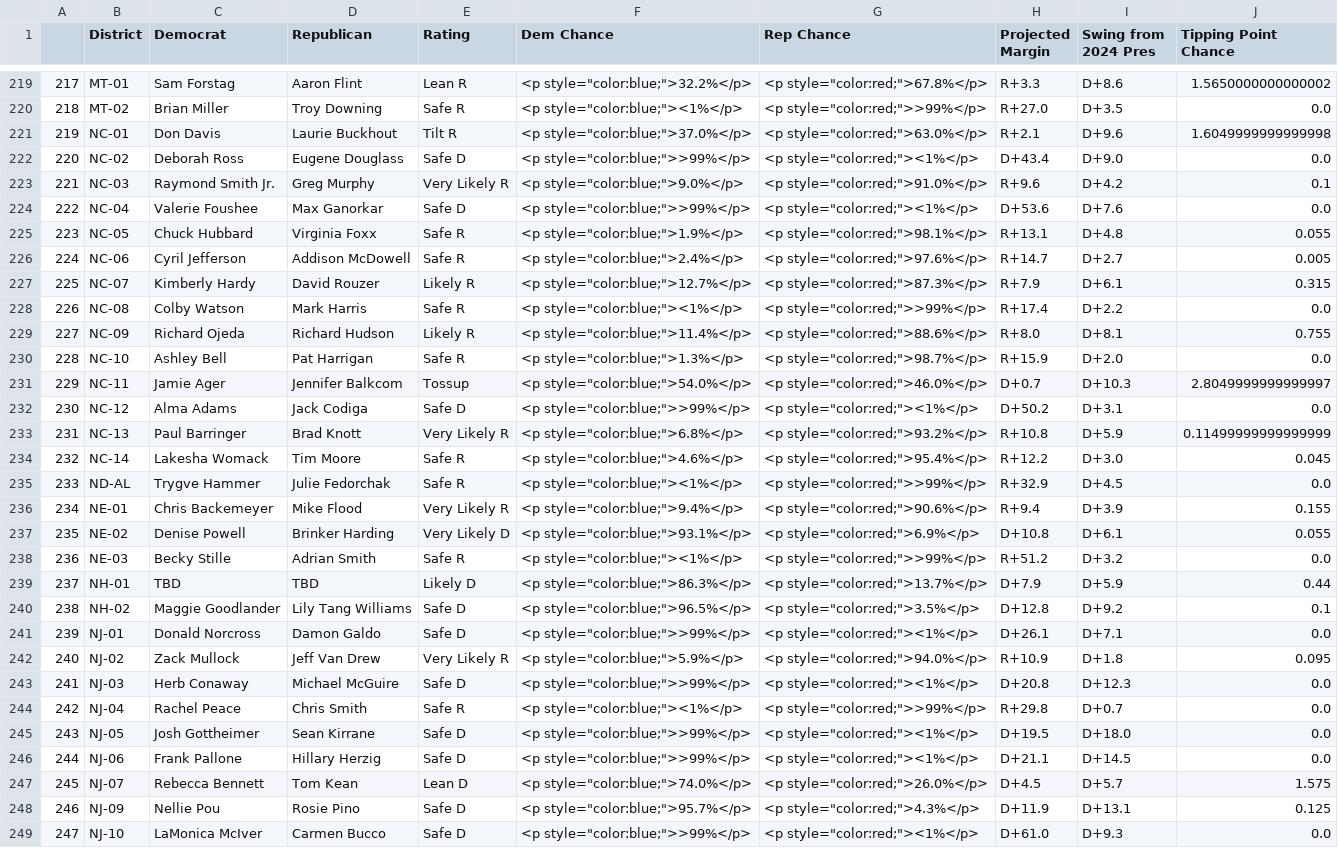
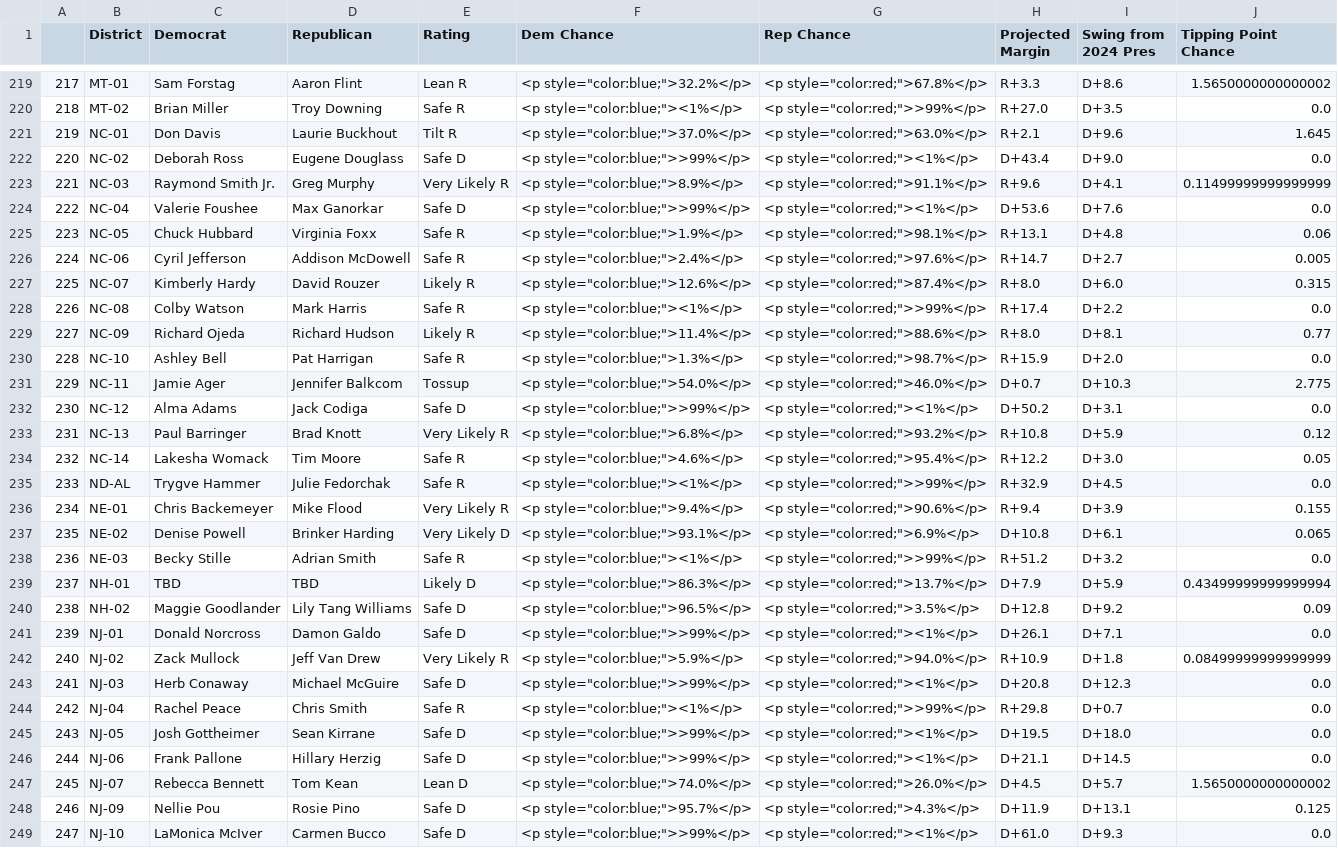
Before and after one commit to Hackquantumcpp/snoutcounter-midterms-2026-model, a CSV file: prediction/house/display_data/table_display_data.csv, drawn as a sheet; only a part is shown, gaps mark what is left out; the diff covers the shown part only.

```diff
--- a/prediction/house/display_data/table_display_data.csv
+++ b/prediction/house/display_data/table_display_data.csv
@@ -220,24 +220,24 @@
 218,MT-02,Brian Miller,Troy Downing,Safe R,"<p style=""color:blue;""><1%</p>","<p style=""color:red;"">>99%</p>",R+27.0,D+3.5,0.0
-219,NC-01,Don Davis,Laurie Buckhout,Tilt R,"<p style=""color:blue;"">37.0%</p>","<p style=""color:red;"">63.0%</p>",R+2.1,D+9.6,1.6049999999999998
+219,NC-01,Don Davis,Laurie Buckhout,Tilt R,"<p style=""color:blue;"">37.0%</p>","<p style=""color:red;"">63.0%</p>",R+2.1,D+9.6,1.645
 220,NC-02,Deborah Ross,Eugene Douglass,Safe D,"<p style=""color:blue;"">>99%</p>","<p style=""color:red;""><1%</p>",D+43.4,D+9.0,0.0
-221,NC-03,Raymond Smith Jr.,Greg Murphy,Very Likely R,"<p style=""color:blue;"">9.0%</p>","<p style=""color:red;"">91.0%</p>",R+9.6,D+4.2,0.1
+221,NC-03,Raymond Smith Jr.,Greg Murphy,Very Likely R,"<p style=""color:blue;"">8.9%</p>","<p style=""color:red;"">91.1%</p>",R+9.6,D+4.1,0.11499999999999999
 222,NC-04,Valerie Foushee,Max Ganorkar,Safe D,"<p style=""color:blue;"">>99%</p>","<p style=""color:red;""><1%</p>",D+53.6,D+7.6,0.0
-223,NC-05,Chuck Hubbard,Virginia Foxx,Safe R,"<p style=""color:blue;"">1.9%</p>","<p style=""color:red;"">98.1%</p>",R+13.1,D+4.8,0.055
+223,NC-05,Chuck Hubbard,Virginia Foxx,Safe R,"<p style=""color:blue;"">1.9%</p>","<p style=""color:red;"">98.1%</p>",R+13.1,D+4.8,0.06
 224,NC-06,Cyril Jefferson,Addison McDowell,Safe R,"<p style=""color:blue;"">2.4%</p>","<p style=""color:red;"">97.6%</p>",R+14.7,D+2.7,0.005
-225,NC-07,Kimberly Hardy,David Rouzer,Likely R,"<p style=""color:blue;"">12.7%</p>","<p style=""color:red;"">87.3%</p>",R+7.9,D+6.1,0.315
+225,NC-07,Kimberly Hardy,David Rouzer,Likely R,"<p style=""color:blue;"">12.6%</p>","<p style=""color:red;"">87.4%</p>",R+8.0,D+6.0,0.315
 226,NC-08,Colby Watson,Mark Harris,Safe R,"<p style=""color:blue;""><1%</p>","<p style=""color:red;"">>99%</p>",R+17.4,D+2.2,0.0
-227,NC-09,Richard Ojeda,Richard Hudson,Likely R,"<p style=""color:blue;"">11.4%</p>","<p style=""color:red;"">88.6%</p>",R+8.0,D+8.1,0.755
+227,NC-09,Richard Ojeda,Richard Hudson,Likely R,"<p style=""color:blue;"">11.4%</p>","<p style=""color:red;"">88.6%</p>",R+8.0,D+8.1,0.77
 228,NC-10,Ashley Bell,Pat Harrigan,Safe R,"<p style=""color:blue;"">1.3%</p>","<p style=""color:red;"">98.7%</p>",R+15.9,D+2.0,0.0
-229,NC-11,Jamie Ager,Jennifer Balkcom,Tossup,"<p style=""color:blue;"">54.0%</p>","<p style=""color:red;"">46.0%</p>",D+0.7,D+10.3,2.8049999999999997
+229,NC-11,Jamie Ager,Jennifer Balkcom,Tossup,"<p style=""color:blue;"">54.0%</p>","<p style=""color:red;"">46.0%</p>",D+0.7,D+10.3,2.775
 230,NC-12,Alma Adams,Jack Codiga,Safe D,"<p style=""color:blue;"">>99%</p>","<p style=""color:red;""><1%</p>",D+50.2,D+3.1,0.0
-231,NC-13,Paul Barringer,Brad Knott,Very Likely R,"<p style=""color:blue;"">6.8%</p>","<p style=""color:red;"">93.2%</p>",R+10.8,D+5.9,0.11499999999999999
-232,NC-14,Lakesha Womack,Tim Moore,Safe R,"<p style=""color:blue;"">4.6%</p>","<p style=""color:red;"">95.4%</p>",R+12.2,D+3.0,0.045
+231,NC-13,Paul Barringer,Brad Knott,Very Likely R,"<p style=""color:blue;"">6.8%</p>","<p style=""color:red;"">93.2%</p>",R+10.8,D+5.9,0.12
+232,NC-14,Lakesha Womack,Tim Moore,Safe R,"<p style=""color:blue;"">4.6%</p>","<p style=""color:red;"">95.4%</p>",R+12.2,D+3.0,0.05
 233,ND-AL,Trygve Hammer,Julie Fedorchak,Safe R,"<p style=""color:blue;""><1%</p>","<p style=""color:red;"">>99%</p>",R+32.9,D+4.5,0.0
 234,NE-01,Chris Backemeyer,Mike Flood,Very Likely R,"<p style=""color:blue;"">9.4%</p>","<p style=""color:red;"">90.6%</p>",R+9.4,D+3.9,0.155
-235,NE-02,Denise Powell,Brinker Harding,Very Likely D,"<p style=""color:blue;"">93.1%</p>","<p style=""color:red;"">6.9%</p>",D+10.8,D+6.1,0.055
+235,NE-02,Denise Powell,Brinker Harding,Very Likely D,"<p style=""color:blue;"">93.1%</p>","<p style=""color:red;"">6.9%</p>",D+10.8,D+6.1,0.065
 236,NE-03,Becky Stille,Adrian Smith,Safe R,"<p style=""color:blue;""><1%</p>","<p style=""color:red;"">>99%</p>",R+51.2,D+3.2,0.0
-237,NH-01,TBD,TBD,Likely D,"<p style=""color:blue;"">86.3%</p>","<p style=""color:red;"">13.7%</p>",D+7.9,D+5.9,0.44
-238,NH-02,Maggie Goodlander,Lily Tang Williams,Safe D,"<p style=""color:blue;"">96.5%</p>","<p style=""color:red;"">3.5%</p>",D+12.8,D+9.2,0.1
+237,NH-01,TBD,TBD,Likely D,"<p style=""color:blue;"">86.3%</p>","<p style=""color:red;"">13.7%</p>",D+7.9,D+5.9,0.43499999999999994
+238,NH-02,Maggie Goodlander,Lily Tang Williams,Safe D,"<p style=""color:blue;"">96.5%</p>","<p style=""color:red;"">3.5%</p>",D+12.8,D+9.2,0.09
 239,NJ-01,Donald Norcross,Damon Galdo,Safe D,"<p style=""color:blue;"">>99%</p>","<p style=""color:red;""><1%</p>",D+26.1,D+7.1,0.0
-240,NJ-02,Zack Mullock,Jeff Van Drew,Very Likely R,"<p style=""color:blue;"">5.9%</p>","<p style=""color:red;"">94.0%</p>",R+10.9,D+1.8,0.095
+240,NJ-02,Zack Mullock,Jeff Van Drew,Very Likely R,"<p style=""color:blue;"">5.9%</p>","<p style=""color:red;"">94.0%</p>",R+10.9,D+1.8,0.08499999999999999
 241,NJ-03,Herb Conaway,Michael McGuire,Safe D,"<p style=""color:blue;"">>99%</p>","<p style=""color:red;""><1%</p>",D+20.8,D+12.3,0.0
@@ -246,3 +246,3 @@
 244,NJ-06,Frank Pallone,Hillary Herzig,Safe D,"<p style=""color:blue;"">>99%</p>","<p style=""color:red;""><1%</p>",D+21.1,D+14.5,0.0
-245,NJ-07,Rebecca Bennett,Tom Kean,Lean D,"<p style=""color:blue;"">74.0%</p>","<p style=""color:red;"">26.0%</p>",D+4.5,D+5.7,1.575
+245,NJ-07,Rebecca Bennett,Tom Kean,Lean D,"<p style=""color:blue;"">74.0%</p>","<p style=""color:red;"">26.0%</p>",D+4.5,D+5.7,1.5650000000000002
 246,NJ-09,Nellie Pou,Rosie Pino,Safe D,"<p style=""color:blue;"">95.7%</p>","<p style=""color:red;"">4.3%</p>",D+11.9,D+13.1,0.125
```
Also changed, not shown: 154 edited cells elsewhere in this file, model_output/house_predictions.csv, prediction/house/display_data/all_data.csv, 22 other files.
